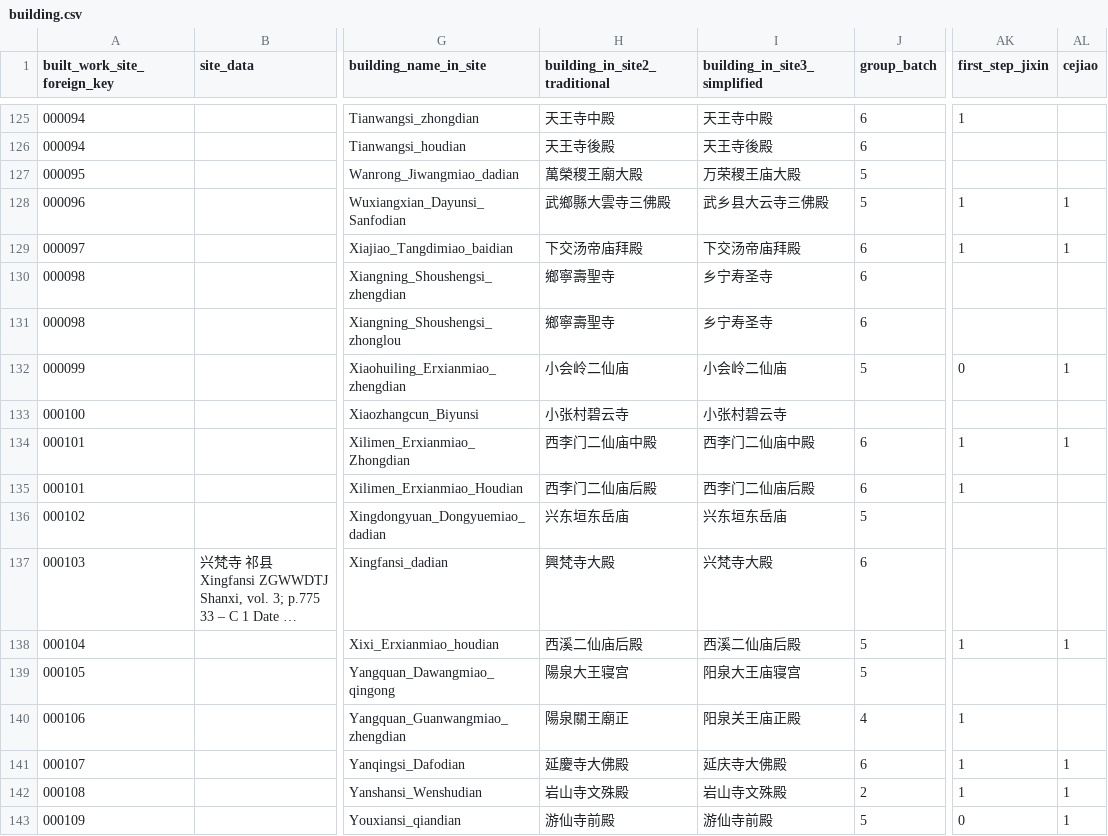
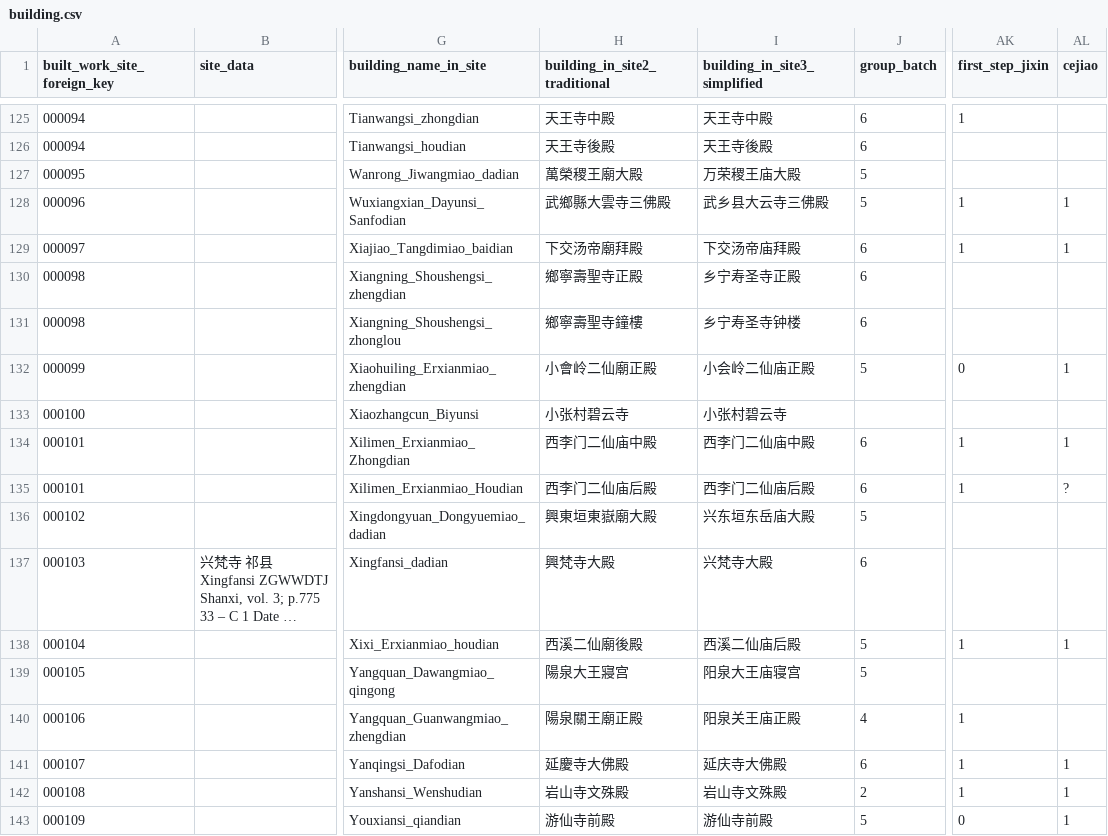
Before and after one commit to VandyVRC/tcadrt, a CSV file: building/building.csv, drawn as a sheet; only a part is shown, gaps mark what is left out; long unchanged cells end in …; the diff covers the shown part only; the diff names each change by its address in the sheet, - before the commit and + after, or states it on an @@ line.

```diff
--- a/building/building.csv
+++ b/building/building.csv
-H129 (building_in_site2_traditional): 下交汤帝庙拜殿
+H129 (building_in_site2_traditional): 下交汤帝廟拜殿
-H130 (building_in_site2_traditional): 鄉寧壽聖寺
+H130 (building_in_site2_traditional): 鄉寧壽聖寺正殿
-I130 (building_in_site3_simplified): 乡宁寿圣寺
+I130 (building_in_site3_simplified): 乡宁寿圣寺正殿
-H131 (building_in_site2_traditional): 鄉寧壽聖寺
+H131 (building_in_site2_traditional): 鄉寧壽聖寺鐘樓
-I131 (building_in_site3_simplified): 乡宁寿圣寺
+I131 (building_in_site3_simplified): 乡宁寿圣寺钟楼
-H132 (building_in_site2_traditional): 小会岭二仙庙
+H132 (building_in_site2_traditional): 小會岭二仙廟正殿
-I132 (building_in_site3_simplified): 小会岭二仙庙
+I132 (building_in_site3_simplified): 小会岭二仙庙正殿
-AL135 (cejiao): (empty)
+AL135 (cejiao): ?
-H136 (building_in_site2_traditional): 兴东垣东岳庙
+H136 (building_in_site2_traditional): 興東垣東嶽廟大殿
-I136 (building_in_site3_simplified): 兴东垣东岳庙
+I136 (building_in_site3_simplified): 兴东垣东岳庙大殿
-H138 (building_in_site2_traditional): 西溪二仙庙后殿
+H138 (building_in_site2_traditional): 西溪二仙廟後殿
-H139 (building_in_site2_traditional): 陽泉大王寝宫
+H139 (building_in_site2_traditional): 陽泉大王寢宫
-H140 (building_in_site2_traditional): 陽泉關王廟正
+H140 (building_in_site2_traditional): 陽泉關王廟正殿
```
Also changed, not shown: 99 edited cells elsewhere in this file.
